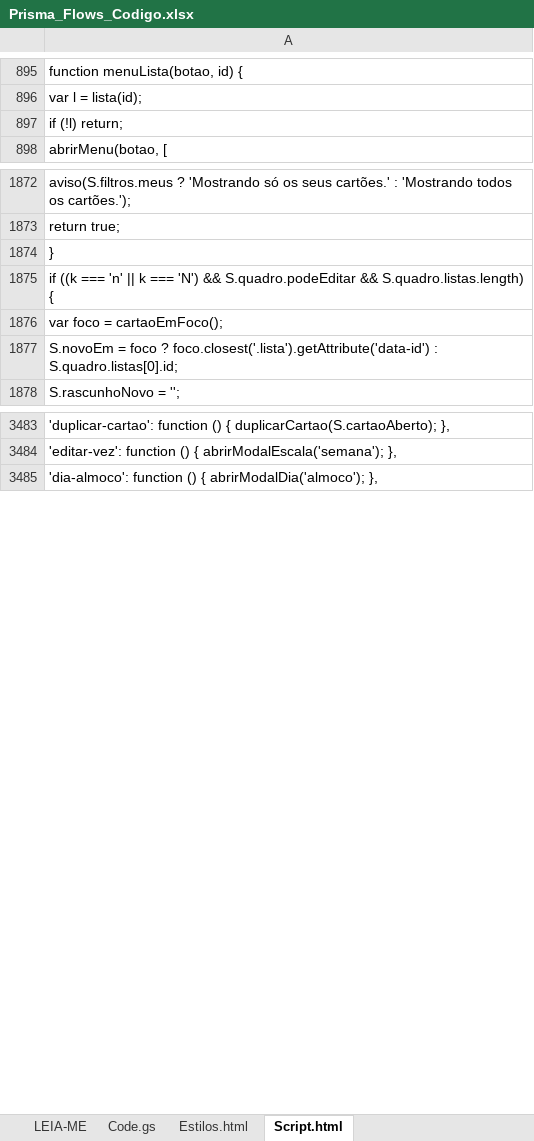
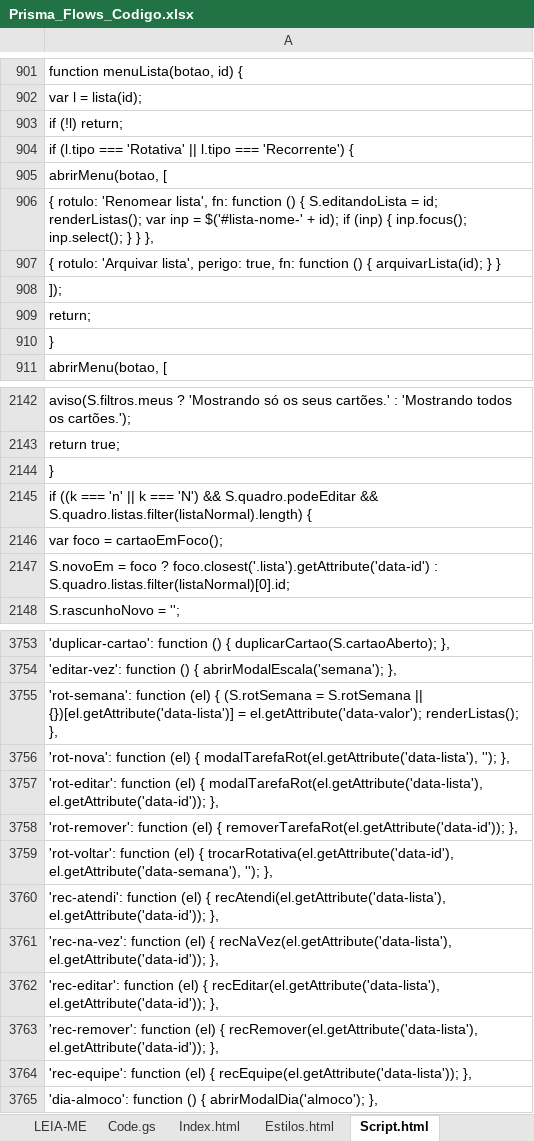
Before and after one commit to IagoPelitero/Prisma-Flows, an Excel workbook: Prisma_Flows_Codigo.xlsx, sheet Script.html, drawn as a sheet; only a part is shown, gaps mark what is left out; values as stored, in another font and other column widths than the file's, no borders; addresses are those after the commit; the diff covers the shown part only; the diff names each change by its address in the sheet, - before the commit and + after, or states it on an @@ line.

```diff
--- a/Prisma_Flows_Codigo.xlsx (sheet Script.html)
+++ b/Prisma_Flows_Codigo.xlsx (sheet Script.html)
+sheet tab: Index.html
+row 904: if (l.tipo === 'Rotativa' || l.tipo === 'Recorrente') {
+row 905: abrirMenu(botao, [
+row 906: { rotulo: 'Renomear lista', fn: function () { S.editandoLista = id; renderListas(); var inp = $('#lista-nome-' + id); if (inp) { inp.focus(); inp.select(); } } },
+row 907: { rotulo: 'Arquivar lista', perigo: true, fn: function () { arquivarLista(id); } }
+row 908: ]);
+row 909: return;
+row 910: }
-A2145: …S.quadro.podeEditar && S.quadro.listas.length) {
+A2145: …S.quadro.podeEditar && S.quadro.listas.filter(listaNormal).length) {
-A2147: …foco.closest('.lista').getAttribute('data-id') : S.quadro.listas[0].id;
+A2147: …foco.closest('.lista').getAttribute('data-id') : S.quadro.listas.filter(listaNormal)[0].id;
+row 3755: 'rot-semana': function (el) { (S.rotSemana = S.rotSemana || {})[el.getAttribute('data-lista')] = el.getAttribute('data-valor'); renderListas(); },
+row 3756: 'rot-nova': function (el) { modalTarefaRot(el.getAttribute('data-lista'), ''); },
+row 3757: 'rot-editar': function (el) { modalTarefaRot(el.getAttribute('data-lista'), el.getAttribute('data-id')); },
+row 3758: 'rot-remover': function (el) { removerTarefaRot(el.getAttribute('data-id')); },
+row 3759: 'rot-voltar': function (el) { trocarRotativa(el.getAttribute('data-id'), el.getAttribute('data-semana'), ''); },
+row 3760: 'rec-atendi': function (el) { recAtendi(el.getAttribute('data-lista'), el.getAttribute('data-id')); },
+row 3761: 'rec-na-vez': function (el) { recNaVez(el.getAttribute('data-lista'), el.getAttribute('data-id')); },
+row 3762: 'rec-editar': function (el) { recEditar(el.getAttribute('data-lista'), el.getAttribute('data-id')); },
+row 3763: 'rec-remover': function (el) { recRemover(el.getAttribute('data-lista'), el.getAttribute('data-id')); },
+row 3764: 'rec-equipe': function (el) { recEquipe(el.getAttribute('data-lista')); },
```
Also changed, not shown: 266 added rows and 5 edited cells elsewhere in this sheet, sheet Code.gs, sheet Estilos.html, sheet LEIA-ME, 8 other files.
